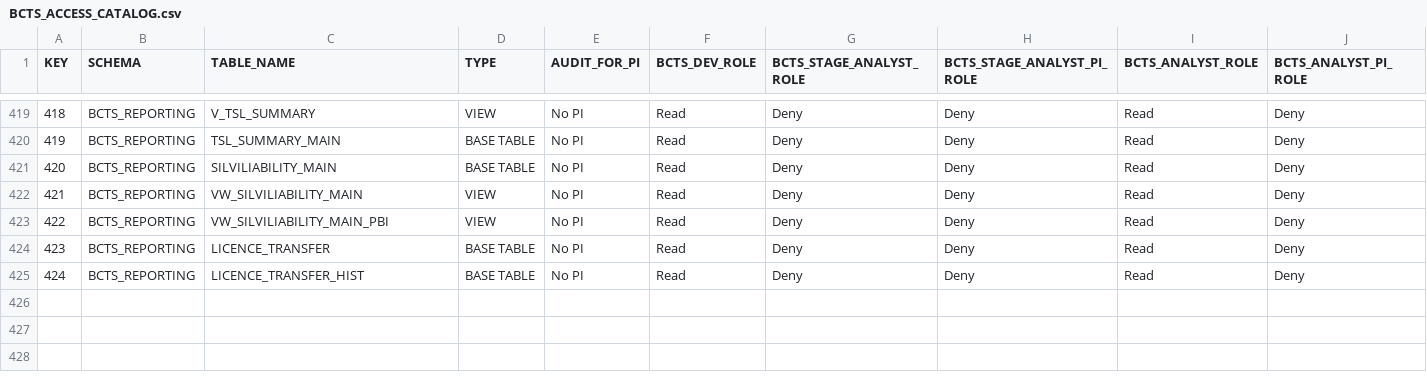
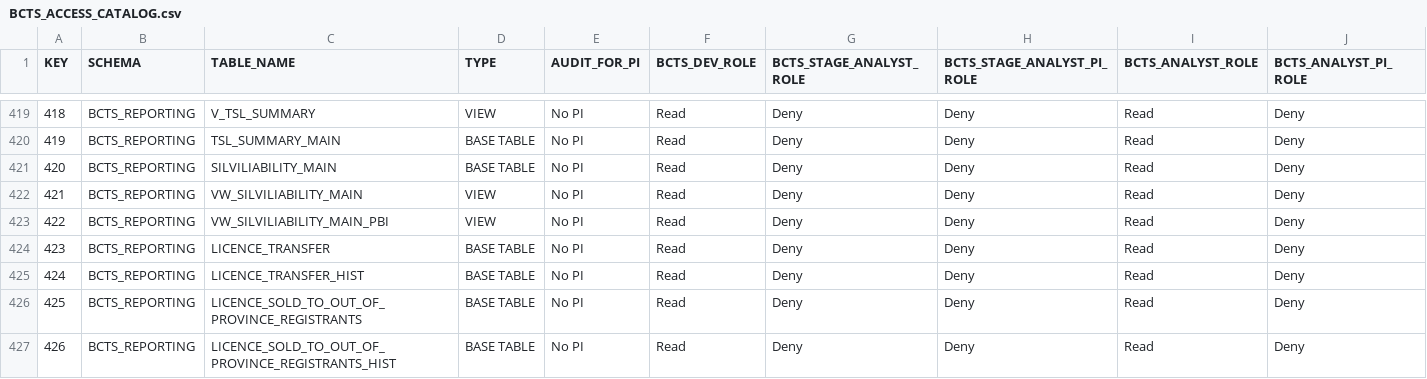
Before and after one commit to bcgov/nr-dap-ods, a CSV file: shared/bcts_access_management/BCTS_ACCESS_CATALOG.csv, drawn as a sheet; only a part is shown, gaps mark what is left out.

Commit message:
Updated access catalog to include licence sold to out of province registrants tables

```diff
--- a/shared/bcts_access_management/BCTS_ACCESS_CATALOG.csv
+++ b/shared/bcts_access_management/BCTS_ACCESS_CATALOG.csv
@@ -425 +425,3 @@ KEY,SCHEMA,TABLE_NAME,TYPE,AUDIT_FOR_PI,BCTS_DEV_ROLE,BCTS_STAGE_ANALYST_ROLE,BC
 424,BCTS_REPORTING,LICENCE_TRANSFER_HIST,BASE TABLE,No PI,Read,Deny,Deny,Read,Deny
+425,BCTS_REPORTING,LICENCE_SOLD_TO_OUT_OF_PROVINCE_REGISTRANTS,BASE TABLE,No PI,Read,Deny,Deny,Read,Deny
+426,BCTS_REPORTING,LICENCE_SOLD_TO_OUT_OF_PROVINCE_REGISTRANTS_HIST,BASE TABLE,No PI,Read,Deny,Deny,Read,Deny
```
